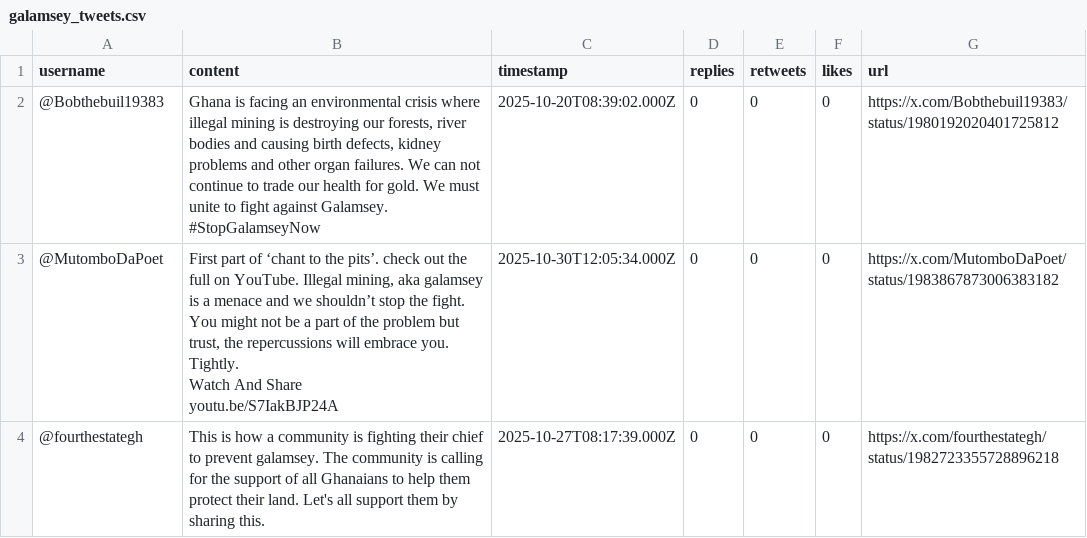
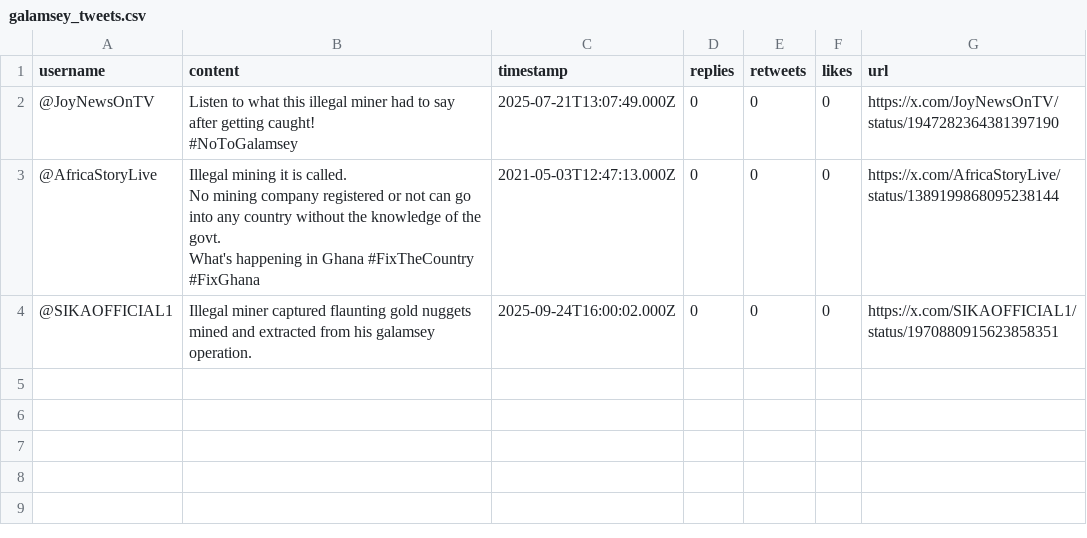
Before and after one commit to Daemonlite/Python-selenium-twitter-galamsey-data, a CSV file: galamsey_tweets.csv, drawn as a sheet.

```diff
--- a/galamsey_tweets.csv
+++ b/galamsey_tweets.csv
@@ -1,6 +1,10 @@
 username,content,timestamp,replies,retweets,likes,url
-@Bobthebuil19383,"Ghana is facing an environmental crisis where illegal mining is destroying our forests, river bodies and causing birth defects, kidney problems and other organ failures. We can not continue to trade our health for gold. We must unite to fight against Galamsey. #StopGalamseyNow",2025-10-20T08:39:02.000Z,0,0,0,https://x.com/Bobthebuil19383/status/1980192020401725812
-@MutomboDaPoet,"First part of ‘chant to the pits’. check out the full on YouTube. Illegal mining, aka galamsey is a menace and we shouldn’t stop the fight. You might not be a part of the problem but trust, the repercussions will embrace you. Tightly.
-Watch And Share
-youtu.be/S7IakBJP24A",2025-10-30T12:05:34.000Z,0,0,0,https://x.com/MutomboDaPoet/status/1983867873006383182
-@fourthestategh,This is how a community is fighting their chief to prevent galamsey. The community is calling for the support of all Ghanaians to help them protect their land. Let's all support them by sharing this.,2025-10-27T08:17:39.000Z,0,0,0,https://x.com/fourthestategh/status/1982723355728896218
+@JoyNewsOnTV,"Listen to what this illegal miner had to say after getting caught!
+
+#NoToGalamsey",2025-07-21T13:07:49.000Z,0,0,0,https://x.com/JoyNewsOnTV/status/1947282364381397190
+@AfricaStoryLive,"Illegal mining it is called.
+
+No mining company registered or not can go into any country without the knowledge of the govt.
+
+What's happening in Ghana #FixTheCountry #FixGhana",2021-05-03T12:47:13.000Z,0,0,0,https://x.com/AfricaStoryLive/status/1389199868095238144
+@SIKAOFFICIAL1,Illegal miner captured flaunting gold nuggets mined and extracted from his galamsey operation.,2025-09-24T16:00:02.000Z,0,0,0,https://x.com/SIKAOFFICIAL1/status/1970880915623858351
```
Also changed, not shown: 2 other files.
